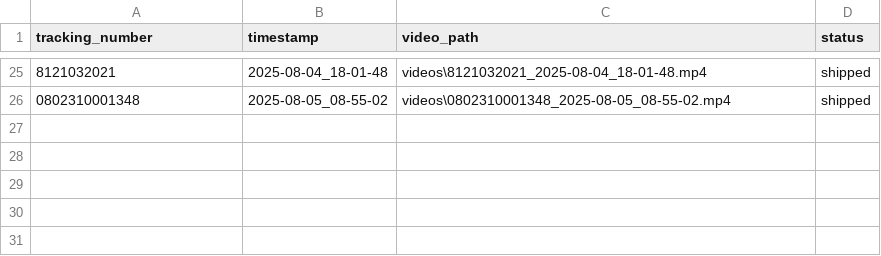
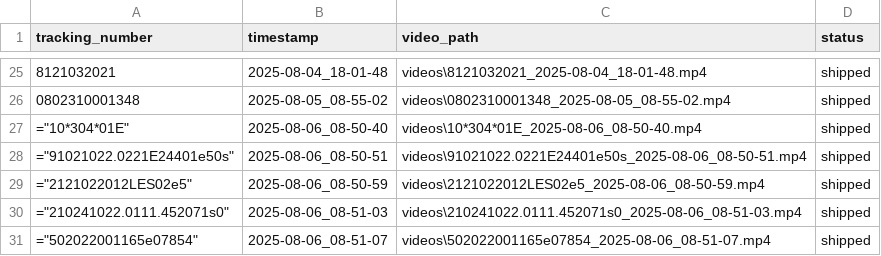
Before and after one commit to Kiet-LPA/scantrackinglabel, a CSV file: tracking_log.csv, drawn as a sheet; only a part is shown, gaps mark what is left out; the diff names each change by its address in the sheet, - before the commit and + after, or states it on an @@ line.

```diff
--- a/tracking_log.csv
+++ b/tracking_log.csv
+row 27: ="10*304*01E" | 2025-08-06_08-50-40 | videos\10*304*01E_2025-08-06_08-50-40.mp4 | shipped
+row 28: ="91021022.0221E24401e50s" | 2025-08-06_08-50-51 | videos\91021022.0221E24401e50s_2025-08-06_08-50-51.mp4 | shipped
+row 29: ="2121022012LES02e5" | 2025-08-06_08-50-59 | videos\2121022012LES02e5_2025-08-06_08-50-59.mp4 | shipped
+row 30: ="210241022.0111.452071s0" | 2025-08-06_08-51-03 | videos\210241022.0111.452071s0_2025-08-06_08-51-03.mp4 | shipped
+row 31: ="502022001165e07854" | 2025-08-06_08-51-07 | videos\502022001165e07854_2025-08-06_08-51-07.mp4 | shipped
```
Also changed, not shown: 5 other files.
